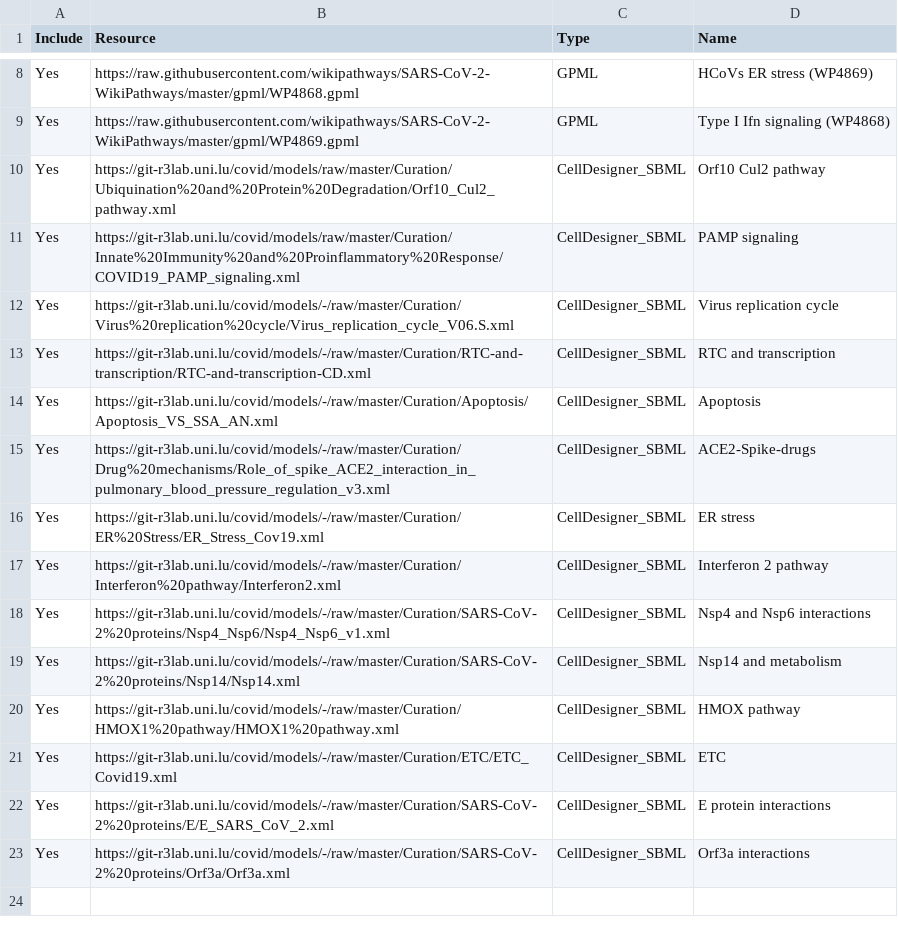
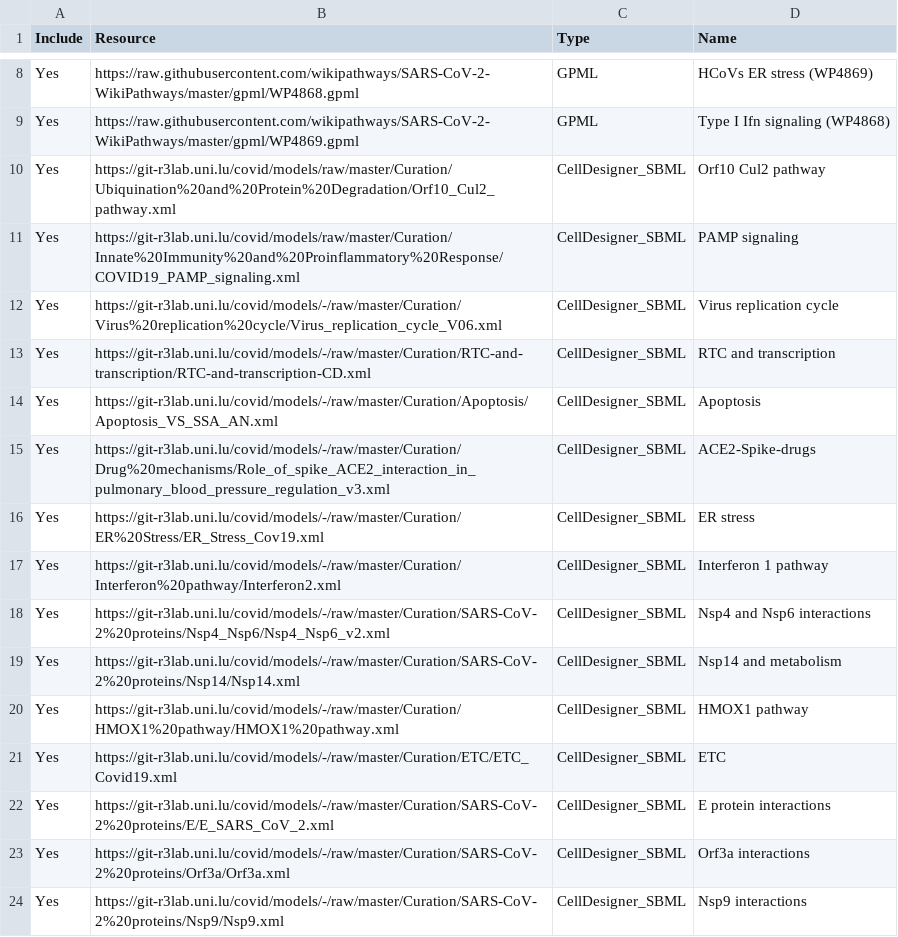
Before and after one commit to COVID-19-Causal-Reasoning/CovidPathways, a CSV file: Integration/resources.csv, drawn as a sheet; only a part is shown, gaps mark what is left out.

Commit message:
Integration and pathways update

```diff
--- a/Integration/resources.csv
+++ b/Integration/resources.csv
@@ -11,3 +11,3 @@ Yes,https://git-r3lab.uni.lu/covid/models/raw/master/Curation/Ubiquination%20and
 Yes,https://git-r3lab.uni.lu/covid/models/raw/master/Curation/Innate%20Immunity%20and%20Proinflammatory%20Response/COVID19_PAMP_signaling.xml,CellDesigner_SBML,PAMP signaling
-Yes,https://git-r3lab.uni.lu/covid/models/-/raw/master/Curation/Virus%20replication%20cycle/Virus_replication_cycle_V06.S.xml,CellDesigner_SBML,Virus replication cycle
+Yes,https://git-r3lab.uni.lu/covid/models/-/raw/master/Curation/Virus%20replication%20cycle/Virus_replication_cycle_V06.xml,CellDesigner_SBML,Virus replication cycle
 Yes,https://git-r3lab.uni.lu/covid/models/-/raw/master/Curation/RTC-and-transcription/RTC-and-transcription-CD.xml,CellDesigner_SBML,RTC and transcription
@@ -16,6 +16,6 @@ Yes,https://git-r3lab.uni.lu/covid/models/-/raw/master/Curation/Drug%20mechanism
 Yes,https://git-r3lab.uni.lu/covid/models/-/raw/master/Curation/ER%20Stress/ER_Stress_Cov19.xml,CellDesigner_SBML,ER stress
-Yes,https://git-r3lab.uni.lu/covid/models/-/raw/master/Curation/Interferon%20pathway/Interferon2.xml,CellDesigner_SBML,Interferon 2 pathway
-Yes,https://git-r3lab.uni.lu/covid/models/-/raw/master/Curation/SARS-CoV-2%20proteins/Nsp4_Nsp6/Nsp4_Nsp6_v1.xml,CellDesigner_SBML,Nsp4 and Nsp6 interactions
+Yes,https://git-r3lab.uni.lu/covid/models/-/raw/master/Curation/Interferon%20pathway/Interferon2.xml,CellDesigner_SBML,Interferon 1 pathway
+Yes,https://git-r3lab.uni.lu/covid/models/-/raw/master/Curation/SARS-CoV-2%20proteins/Nsp4_Nsp6/Nsp4_Nsp6_v2.xml,CellDesigner_SBML,Nsp4 and Nsp6 interactions
 Yes,https://git-r3lab.uni.lu/covid/models/-/raw/master/Curation/SARS-CoV-2%20proteins/Nsp14/Nsp14.xml,CellDesigner_SBML,Nsp14 and metabolism
-Yes,https://git-r3lab.uni.lu/covid/models/-/raw/master/Curation/HMOX1%20pathway/HMOX1%20pathway.xml,CellDesigner_SBML,HMOX pathway
+Yes,https://git-r3lab.uni.lu/covid/models/-/raw/master/Curation/HMOX1%20pathway/HMOX1%20pathway.xml,CellDesigner_SBML,HMOX1 pathway
 Yes,https://git-r3lab.uni.lu/covid/models/-/raw/master/Curation/ETC/ETC_Covid19.xml,CellDesigner_SBML,ETC
@@ -23 +23,2 @@ Yes,https://git-r3lab.uni.lu/covid/models/-/raw/master/Curation/SARS-CoV-2%20pro
 Yes,https://git-r3lab.uni.lu/covid/models/-/raw/master/Curation/SARS-CoV-2%20proteins/Orf3a/Orf3a.xml,CellDesigner_SBML,Orf3a interactions
+Yes,https://git-r3lab.uni.lu/covid/models/-/raw/master/Curation/SARS-CoV-2%20proteins/Nsp9/Nsp9.xml,CellDesigner_SBML,Nsp9 interactions
```
Also changed, not shown: 3 other files.
